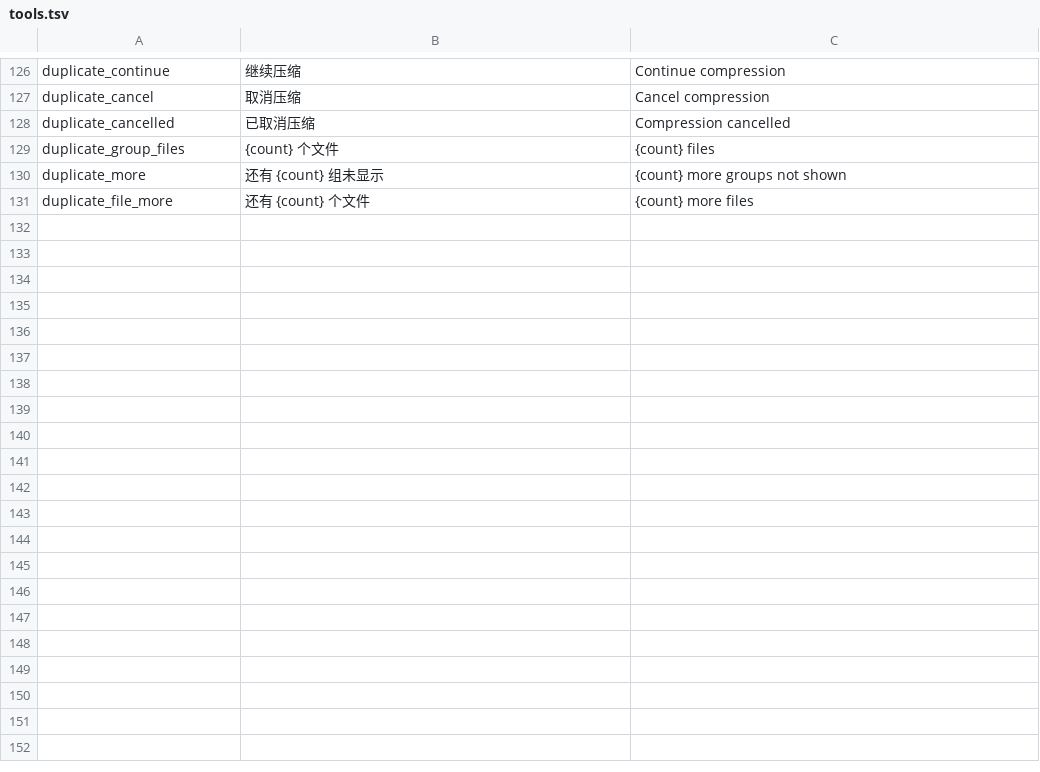
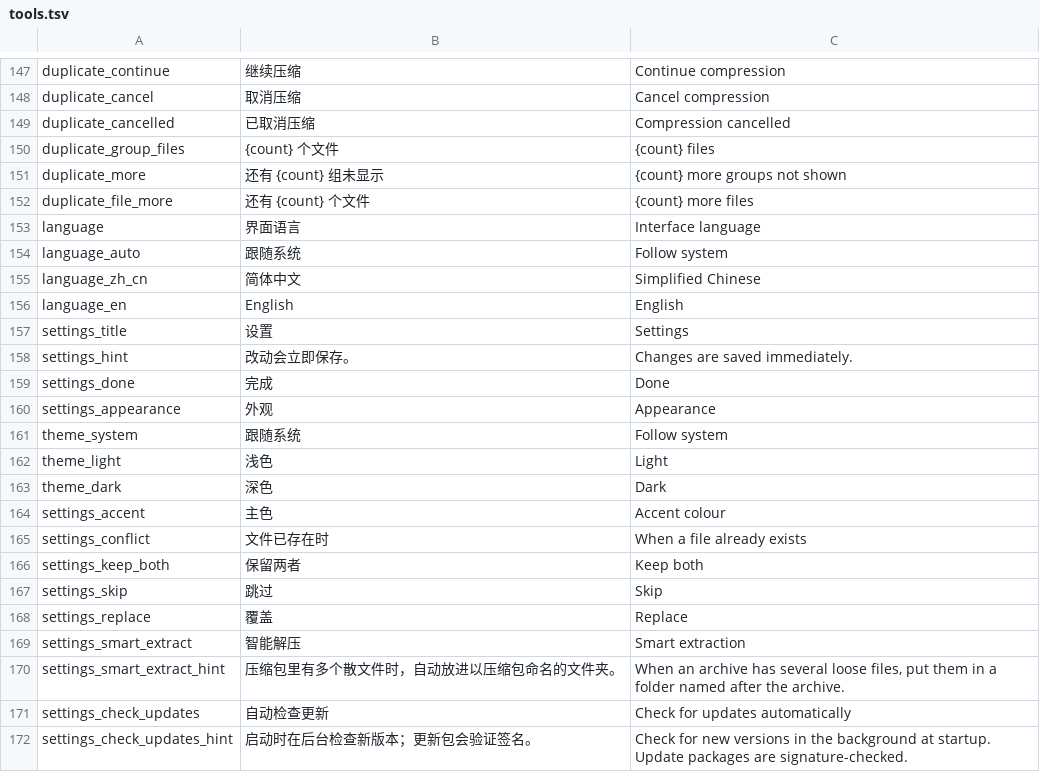
Before and after one commit to yuhuotech/rustzip, a TSV file: apps/gui/resources/tools.tsv, drawn as a sheet; only a part is shown, gaps mark what is left out; the diff covers the shown part only; the diff names each change by its address in the sheet, - before the commit and + after, or states it on an @@ line.

Commit message:
feat(gui): add a selectable interface language

```diff
--- a/apps/gui/resources/tools.tsv
+++ b/apps/gui/resources/tools.tsv
+row 153: language | 界面语言 | Interface language
+row 154: language_auto | 跟随系统 | Follow system
+row 155: language_zh_cn | 简体中文 | Simplified Chinese
+row 156: language_en | English | English
+row 157: settings_title | 设置 | Settings
+row 158: settings_hint | 改动会立即保存。 | Changes are saved immediately.
+row 159: settings_done | 完成 | Done
+row 160: settings_appearance | 外观 | Appearance
+row 161: theme_system | 跟随系统 | Follow system
+row 162: theme_light | 浅色 | Light
+row 163: theme_dark | 深色 | Dark
+row 164: settings_accent | 主色 | Accent colour
+row 165: settings_conflict | 文件已存在时 | When a file already exists
+row 166: settings_keep_both | 保留两者 | Keep both
+row 167: settings_skip | 跳过 | Skip
+row 168: settings_replace | 覆盖 | Replace
+row 169: settings_smart_extract | 智能解压 | Smart extraction
+row 170: settings_smart_extract_hint | 压缩包里有多个散文件时，自动放进以压缩包命名的文件夹。 | When an archive has several loose files, put them in a folder named after the archive.
+row 171: settings_check_updates | 自动检查更新 | Check for updates automatically
+row 172: settings_check_updates_hint | 启动时在后台检查新版本；更新包会验证签名。 | Check for new versions in the background at startup. Update packages are signature-checked.
```
Also changed, not shown: 43 added rows elsewhere in this file, 8 other files.
